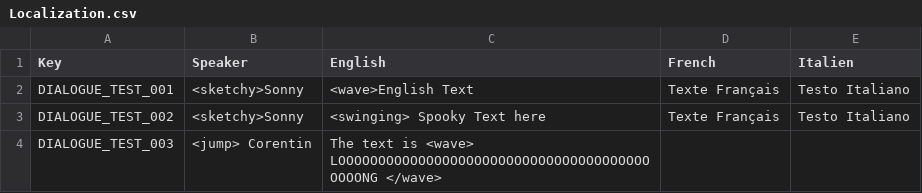
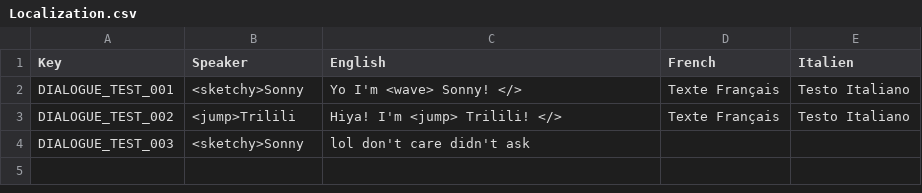
Before and after one commit to thomasdepraz/MantaMadness, a CSV file: MantaMadness/Assets/Resources/Localization.csv, drawn as a sheet.

```diff
--- a/MantaMadness/Assets/Resources/Localization.csv
+++ b/MantaMadness/Assets/Resources/Localization.csv
@@ -1,4 +1,4 @@
 Key,Speaker,English,French,Italien
-DIALOGUE_TEST_001,<sketchy>Sonny,<wave>English Text,Texte Français,Testo Italiano
-DIALOGUE_TEST_002,<sketchy>Sonny,<swinging> Spooky Text here,Texte Français,Testo Italiano
-DIALOGUE_TEST_003,<jump> Corentin,The text is <wave> LOOOOOOOOOOOOOOOOOOOOOOOOOOOOOOOOOOOOOOOOOOONG </wave>,,
+DIALOGUE_TEST_001,<sketchy>Sonny,Yo I'm <wave> Sonny! </>,Texte Français,Testo Italiano
+DIALOGUE_TEST_002,<jump>Trilili,Hiya! I'm <jump> Trilili! </>,Texte Français,Testo Italiano
+DIALOGUE_TEST_003,<sketchy>Sonny,lol don't care didn't ask,,
```
Also changed, not shown: 24 other files.
